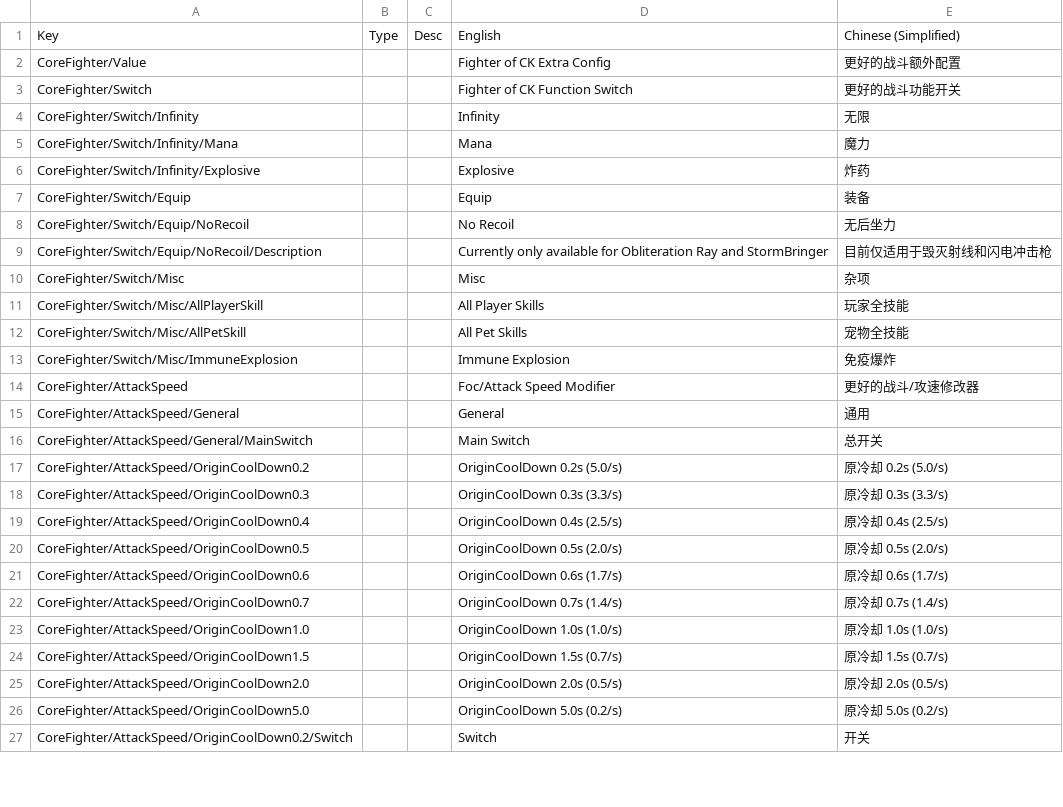
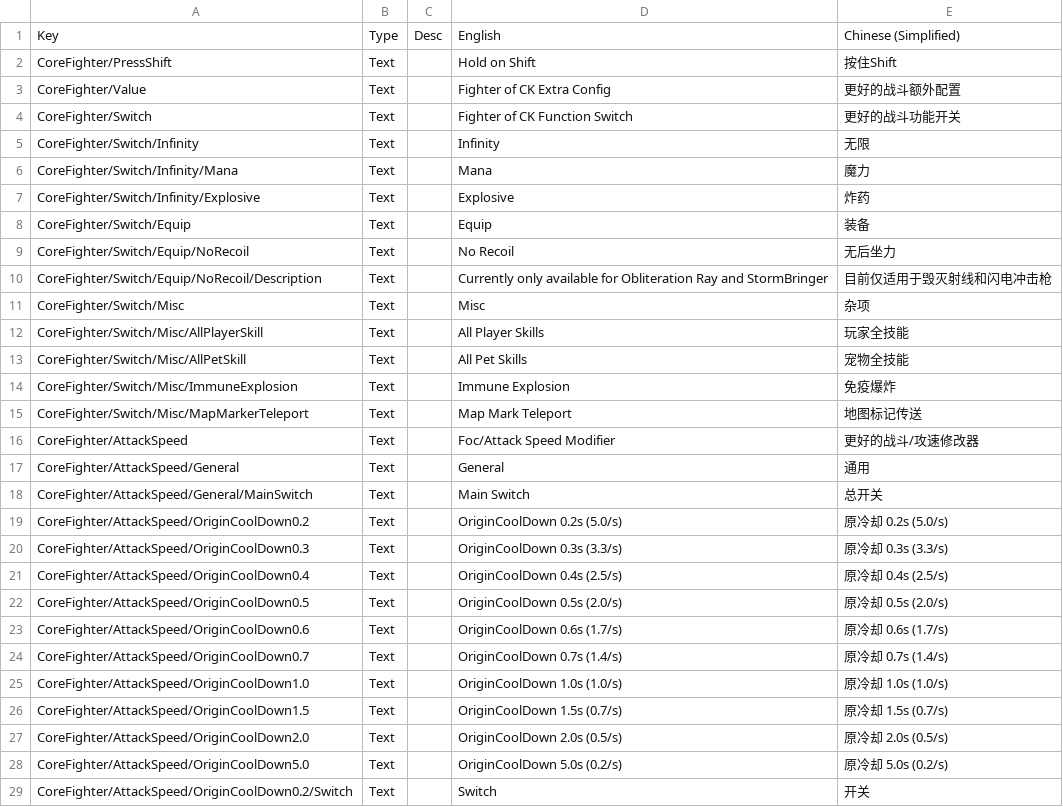
Before and after one commit to ReishyouSose/ModSDK, a CSV file: Assets/CoreFighter/Localization/Localization.csv, drawn as a sheet; only a part is shown; the diff covers the shown part only.

```diff
--- a/Assets/CoreFighter/Localization/Localization.csv
+++ b/Assets/CoreFighter/Localization/Localization.csv
@@ -1,27 +1,29 @@
 Key	Type	Desc	English	Chinese (Simplified)
-CoreFighter/Value			Fighter of CK Extra Config	更好的战斗额外配置
-CoreFighter/Switch			Fighter of CK Function Switch	更好的战斗功能开关
-CoreFighter/Switch/Infinity			Infinity	无限
-CoreFighter/Switch/Infinity/Mana			Mana	魔力
-CoreFighter/Switch/Infinity/Explosive			Explosive	炸药
-CoreFighter/Switch/Equip			Equip	装备
-CoreFighter/Switch/Equip/NoRecoil			No Recoil	无后坐力
-CoreFighter/Switch/Equip/NoRecoil/Description			Currently only available for Obliteration Ray and StormBringer	目前仅适用于毁灭射线和闪电冲击枪
-CoreFighter/Switch/Misc			Misc	杂项
-CoreFighter/Switch/Misc/AllPlayerSkill			All Player Skills	玩家全技能
-CoreFighter/Switch/Misc/AllPetSkill			All Pet Skills	宠物全技能
-CoreFighter/Switch/Misc/ImmuneExplosion			Immune Explosion	免疫爆炸
-CoreFighter/AttackSpeed			Foc/Attack Speed Modifier	更好的战斗/攻速修改器
-CoreFighter/AttackSpeed/General			General	通用
-CoreFighter/AttackSpeed/General/MainSwitch			Main Switch	总开关
-CoreFighter/AttackSpeed/OriginCoolDown0.2			OriginCoolDown 0.2s (5.0/s)	原冷却 0.2s (5.0/s)
-CoreFighter/AttackSpeed/OriginCoolDown0.3			OriginCoolDown 0.3s (3.3/s)	原冷却 0.3s (3.3/s)
-CoreFighter/AttackSpeed/OriginCoolDown0.4			OriginCoolDown 0.4s (2.5/s)	原冷却 0.4s (2.5/s)
-CoreFighter/AttackSpeed/OriginCoolDown0.5			OriginCoolDown 0.5s (2.0/s)	原冷却 0.5s (2.0/s)
-CoreFighter/AttackSpeed/OriginCoolDown0.6			OriginCoolDown 0.6s (1.7/s)	原冷却 0.6s (1.7/s)
-CoreFighter/AttackSpeed/OriginCoolDown0.7			OriginCoolDown 0.7s (1.4/s)	原冷却 0.7s (1.4/s)
-CoreFighter/AttackSpeed/OriginCoolDown1.0			OriginCoolDown 1.0s (1.0/s)	原冷却 1.0s (1.0/s)
-CoreFighter/AttackSpeed/OriginCoolDown1.5			OriginCoolDown 1.5s (0.7/s)	原冷却 1.5s (0.7/s)
-CoreFighter/AttackSpeed/OriginCoolDown2.0			OriginCoolDown 2.0s (0.5/s)	原冷却 2.0s (0.5/s)
-CoreFighter/AttackSpeed/OriginCoolDown5.0			OriginCoolDown 5.0s (0.2/s)	原冷却 5.0s (0.2/s)
-CoreFighter/AttackSpeed/OriginCoolDown0.2/Switch			Switch	开关
+CoreFighter/PressShift	Text		Hold on Shift	按住Shift
+CoreFighter/Value	Text		Fighter of CK Extra Config	更好的战斗额外配置
+CoreFighter/Switch	Text		Fighter of CK Function Switch	更好的战斗功能开关
+CoreFighter/Switch/Infinity	Text		Infinity	无限
+CoreFighter/Switch/Infinity/Mana	Text		Mana	魔力
+CoreFighter/Switch/Infinity/Explosive	Text		Explosive	炸药
+CoreFighter/Switch/Equip	Text		Equip	装备
+CoreFighter/Switch/Equip/NoRecoil	Text		No Recoil	无后坐力
+CoreFighter/Switch/Equip/NoRecoil/Description	Text		Currently only available for Obliteration Ray and StormBringer	目前仅适用于毁灭射线和闪电冲击枪
+CoreFighter/Switch/Misc	Text		Misc	杂项
+CoreFighter/Switch/Misc/AllPlayerSkill	Text		All Player Skills	玩家全技能
+CoreFighter/Switch/Misc/AllPetSkill	Text		All Pet Skills	宠物全技能
+CoreFighter/Switch/Misc/ImmuneExplosion	Text		Immune Explosion	免疫爆炸
+CoreFighter/Switch/Misc/MapMarkerTeleport	Text		Map Mark Teleport	地图标记传送
+CoreFighter/AttackSpeed	Text		Foc/Attack Speed Modifier	更好的战斗/攻速修改器
+CoreFighter/AttackSpeed/General	Text		General	通用
+CoreFighter/AttackSpeed/General/MainSwitch	Text		Main Switch	总开关
+CoreFighter/AttackSpeed/OriginCoolDown0.2	Text		OriginCoolDown 0.2s (5.0/s)	原冷却 0.2s (5.0/s)
+CoreFighter/AttackSpeed/OriginCoolDown0.3	Text		OriginCoolDown 0.3s (3.3/s)	原冷却 0.3s (3.3/s)
+CoreFighter/AttackSpeed/OriginCoolDown0.4	Text		OriginCoolDown 0.4s (2.5/s)	原冷却 0.4s (2.5/s)
+CoreFighter/AttackSpeed/OriginCoolDown0.5	Text		OriginCoolDown 0.5s (2.0/s)	原冷却 0.5s (2.0/s)
+CoreFighter/AttackSpeed/OriginCoolDown0.6	Text		OriginCoolDown 0.6s (1.7/s)	原冷却 0.6s (1.7/s)
+CoreFighter/AttackSpeed/OriginCoolDown0.7	Text		OriginCoolDown 0.7s (1.4/s)	原冷却 0.7s (1.4/s)
+CoreFighter/AttackSpeed/OriginCoolDown1.0	Text		OriginCoolDown 1.0s (1.0/s)	原冷却 1.0s (1.0/s)
+CoreFighter/AttackSpeed/OriginCoolDown1.5	Text		OriginCoolDown 1.5s (0.7/s)	原冷却 1.5s (0.7/s)
+CoreFighter/AttackSpeed/OriginCoolDown2.0	Text		OriginCoolDown 2.0s (0.5/s)	原冷却 2.0s (0.5/s)
+CoreFighter/AttackSpeed/OriginCoolDown5.0	Text		OriginCoolDown 5.0s (0.2/s)	原冷却 5.0s (0.2/s)
+CoreFighter/AttackSpeed/OriginCoolDown0.2/Switch	Text		Switch	开关
```
Also changed, not shown: 79 edited cells elsewhere in this file, Assets/CoreEnhance/Localization/Localization.csv, 36 other files.
